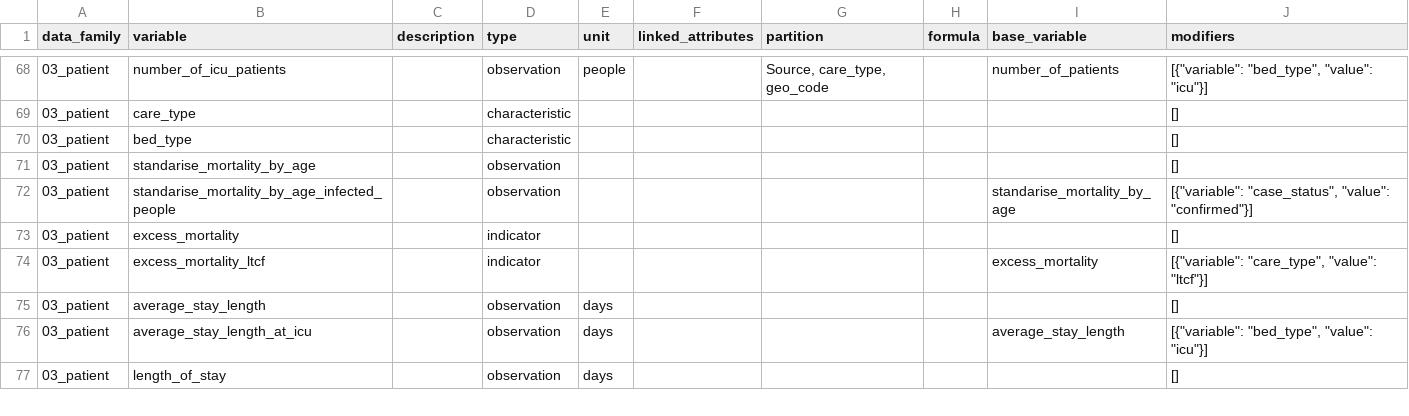
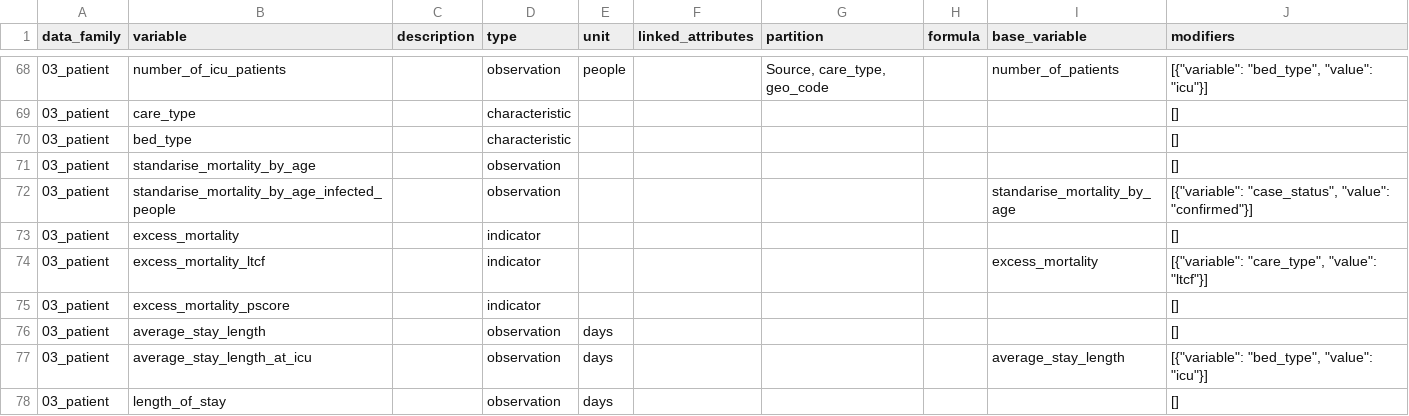
Before and after one commit to pandem2/pandem-source, a CSV file: pandemsource/data/list-of-variables.csv, drawn as a sheet; only a part is shown, gaps mark what is left out.

Commit message:
new integration script for owid data and fixes dls

```diff
--- a/pandemsource/data/list-of-variables.csv
+++ b/pandemsource/data/list-of-variables.csv
@@ -74,2 +74,3 @@ data_family,variable,description,type,unit,linked_attributes,partition,formula,b
 03_patient,excess_mortality_ltcf,,indicator,,,,,excess_mortality,"[{""variable"": ""care_type"", ""value"": ""ltcf""}]"
+03_patient,excess_mortality_pscore,,indicator,,,,,,[]
 03_patient,average_stay_length,,observation,days,,,,,[]
```
Also changed, not shown: 2 other files.
